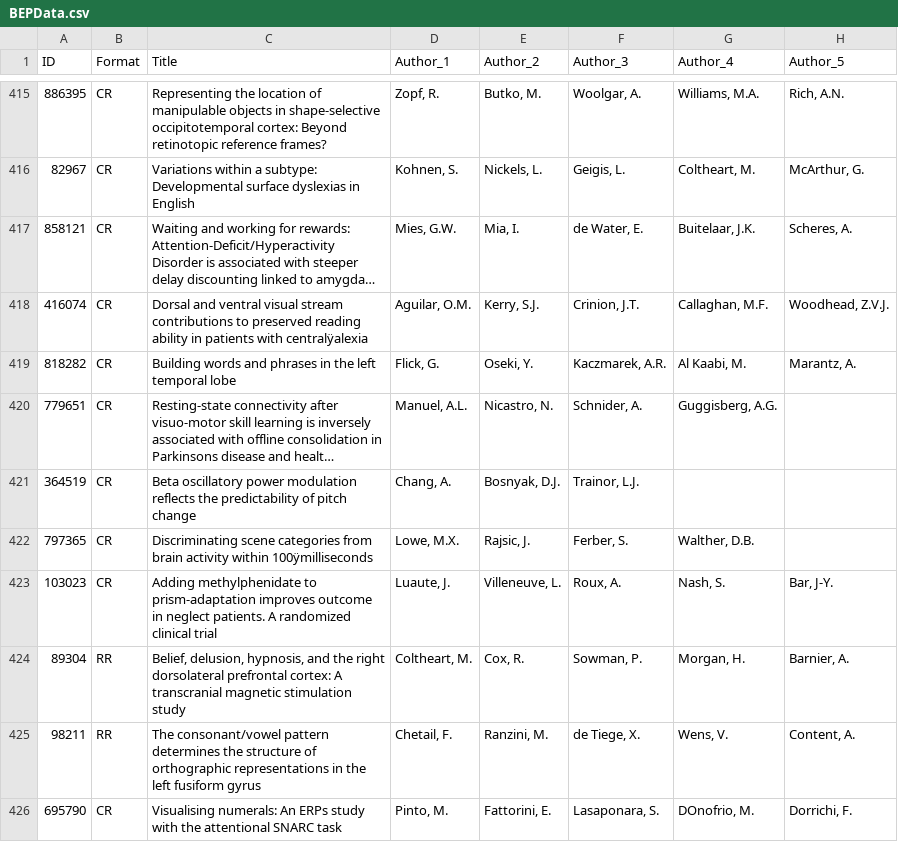
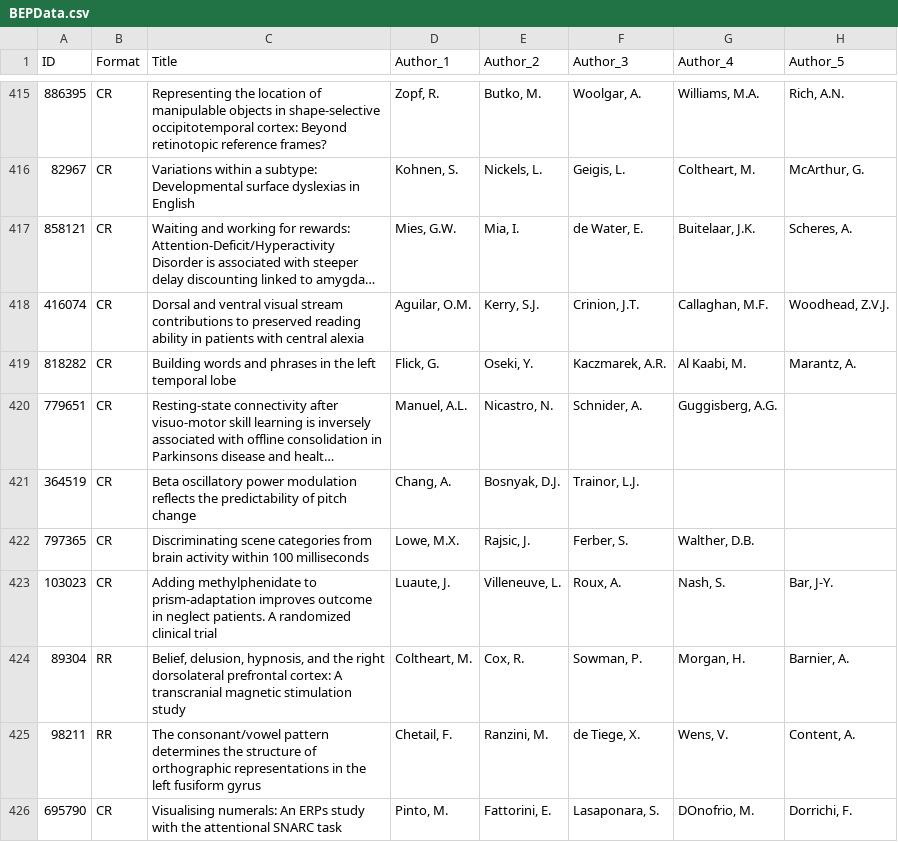
Before and after one commit to KrisB1471/student, a CSV file: BEPData.csv, drawn as a sheet; only a part is shown, gaps mark what is left out; long unchanged cells end in …; the diff covers the shown part only; the diff names each change by its address in the sheet, - before the commit and + after, or states it on an @@ line.

Commit message:
Update BEPData.csv

```diff
--- a/BEPData.csv
+++ b/BEPData.csv
-C418 (Title): …patients with centralÿalexia
+C418 (Title): …patients with central alexia
-C422 (Title): …activity within 100ÿmilliseconds
+C422 (Title): …activity within 100 milliseconds
```
Also changed, not shown: 38 edited cells elsewhere in this file.
